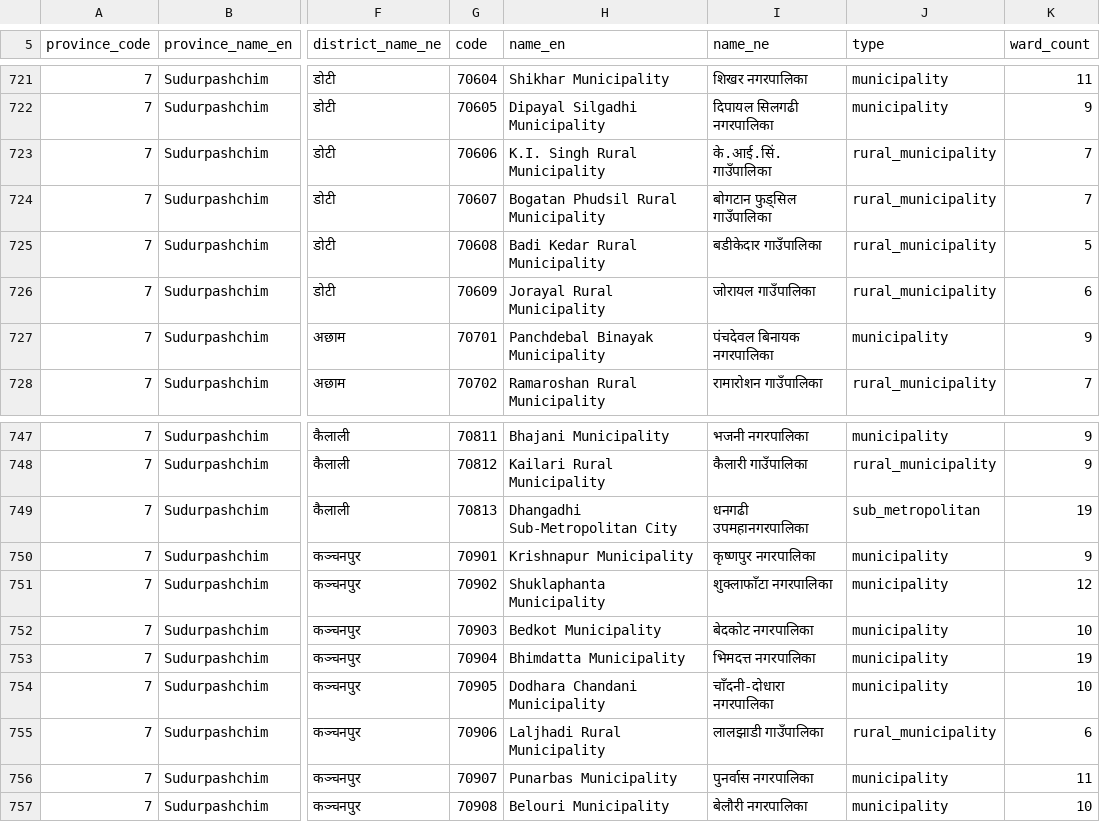
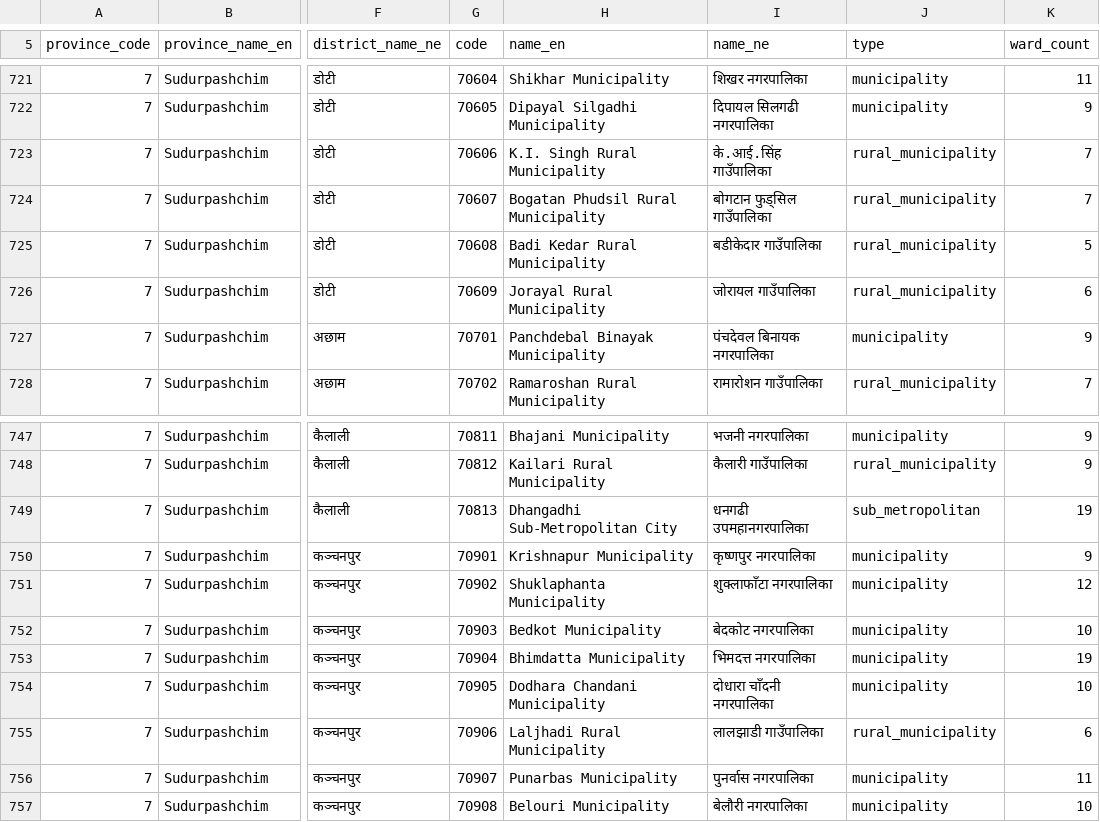
Before and after one commit to harublank0-0/drip-nepal, a CSV file: database/seeders/reference/data/locations.csv, drawn as a sheet; only a part is shown, gaps mark what is left out; the diff covers the shown part only; the diff names each change by its address in the sheet, - before the commit and + after, or states it on an @@ line.

```diff
--- a/database/seeders/reference/data/locations.csv
+++ b/database/seeders/reference/data/locations.csv
-I723 (name_ne): के.आई.सिं. गाउँपालिका
+I723 (name_ne): के.आई.सिंह गाउँपालिका
-I754 (name_ne): चाँदनी-दोधारा नगरपालिका
+I754 (name_ne): दोधारा चाँदनी नगरपालिका
```
Also changed, not shown: 10 edited cells elsewhere in this file, database/seeders/reference/data/locations_overrides.csv, 6 other files.
